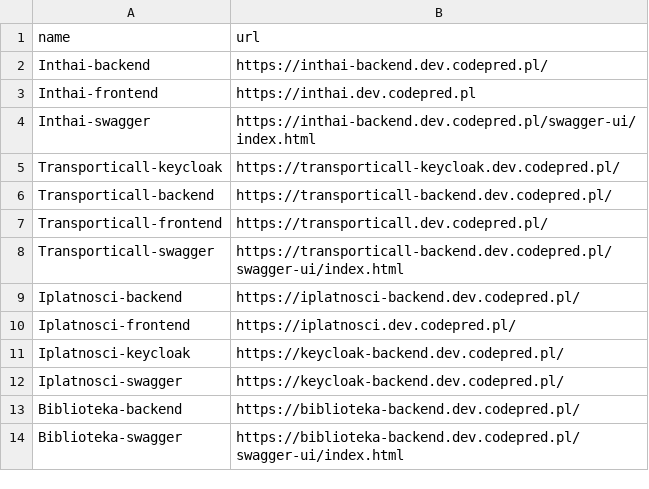
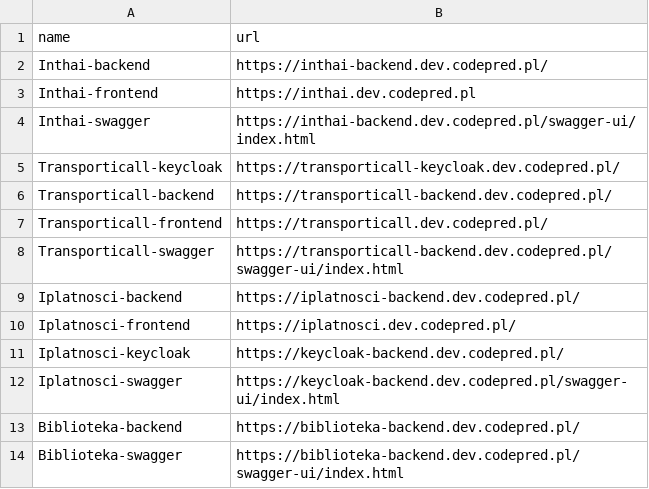
Before and after one commit to JacekKaczmarek10/server-monitoring-tool, a CSV file: src/main/resources/example.csv, drawn as a sheet.

Commit message:
fix: handle DataIntegrityViolationException

```diff
--- a/src/main/resources/example.csv
+++ b/src/main/resources/example.csv
@@ -11,3 +11,3 @@ Iplatnosci-frontend, https://iplatnosci.dev.codepred.pl/
 Iplatnosci-keycloak, https://keycloak-backend.dev.codepred.pl/
-Iplatnosci-swagger, https://keycloak-backend.dev.codepred.pl/
+Iplatnosci-swagger, https://keycloak-backend.dev.codepred.pl/swagger-ui/index.html
 Biblioteka-backend, https://biblioteka-backend.dev.codepred.pl/
```
Also changed, not shown: 3 other files.
